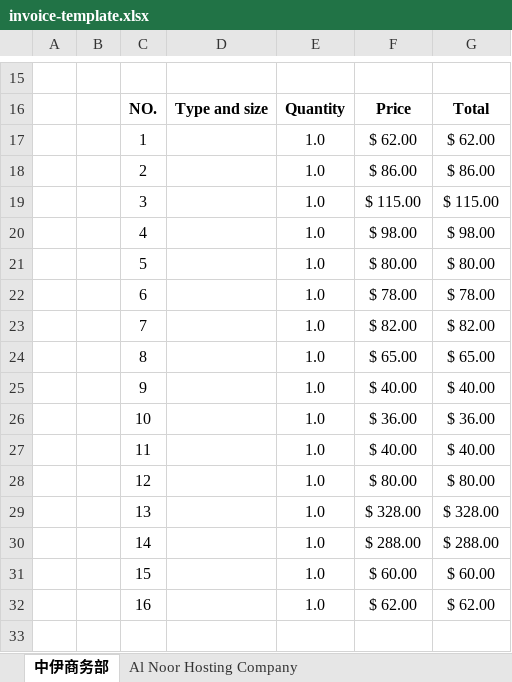
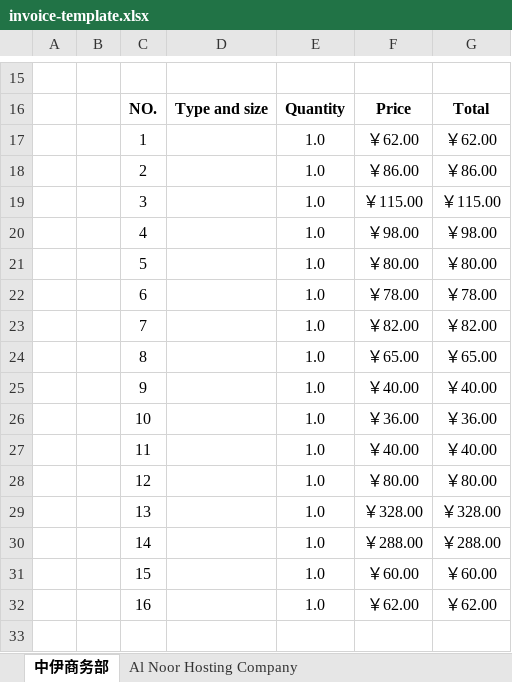
Before and after one commit to jasonmancusooo-hash/reimbursement-invoice-site, an Excel workbook: public/templates/invoice-template.xlsx, sheet 中伊商务部, drawn as a sheet; only a part is shown, gaps mark what is left out; values as stored, in another font and other column widths than the file's, no borders; charts and pictures and table styles not drawn; the diff covers the shown part only; the diff names each change by its address in the sheet, - before the commit and + after, or states it on an @@ line.

Commit message:
fix: preserve template styles by mutating values only

```diff
--- a/public/templates/invoice-template.xlsx (sheet 中伊商务部)
+++ b/public/templates/invoice-template.xlsx (sheet 中伊商务部)
-F17: $ 62.00
+F17: ￥62.00
-G17: $ 62.00
+G17: ￥62.00
-F18: $ 86.00
+F18: ￥86.00
-G18: $ 86.00
+G18: ￥86.00
-F19: $ 115.00
+F19: ￥115.00
-G19: $ 115.00
+G19: ￥115.00
-F20: $ 98.00
+F20: ￥98.00
-G20: $ 98.00
+G20: ￥98.00
-F21: $ 80.00
+F21: ￥80.00
-G21: $ 80.00
+G21: ￥80.00
-F22: $ 78.00
+F22: ￥78.00
-G22: $ 78.00
+G22: ￥78.00
-F23: $ 82.00
+F23: ￥82.00
-G23: $ 82.00
+G23: ￥82.00
-F24: $ 65.00
+F24: ￥65.00
-G24: $ 65.00
+G24: ￥65.00
-F25: $ 40.00
+F25: ￥40.00
-G25: $ 40.00
+G25: ￥40.00
-F26: $ 36.00
+F26: ￥36.00
-G26: $ 36.00
+G26: ￥36.00
-F27: $ 40.00
+F27: ￥40.00
-G27: $ 40.00
+G27: ￥40.00
-F28: $ 80.00
+F28: ￥80.00
-G28: $ 80.00
+G28: ￥80.00
-F29: $ 328.00
+F29: ￥328.00
-G29: $ 328.00
+G29: ￥328.00
-F30: $ 288.00
+F30: ￥288.00
-G30: $ 288.00
+G30: ￥288.00
-F31: $ 60.00
+F31: ￥60.00
-G31: $ 60.00
+G31: ￥60.00
-F32: $ 62.00
+F32: ￥62.00
-G32: $ 62.00
+G32: ￥62.00
```
Also changed, not shown: 1 edited cell and cell formats elsewhere in this sheet, sheet Al Noor Hosting Company, 1 other file.
